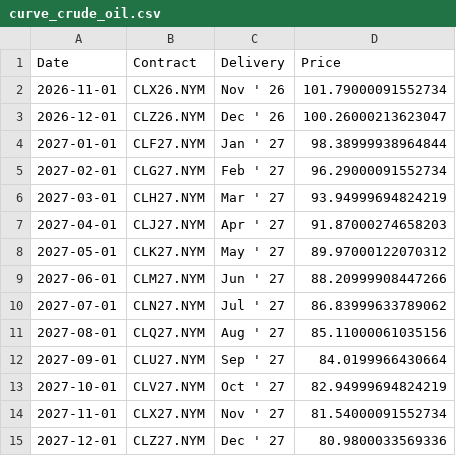
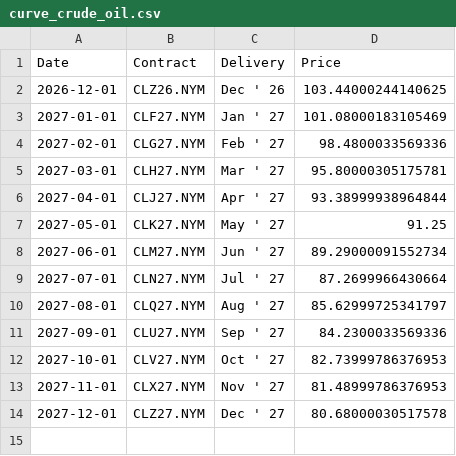
Before and after one commit to aethrixdev/cross_market_dashboard, a CSV file: data/processed/futures_curves/curve_crude_oil.csv, drawn as a sheet.

```diff
--- a/data/processed/futures_curves/curve_crude_oil.csv
+++ b/data/processed/futures_curves/curve_crude_oil.csv
@@ -1,15 +1,14 @@
 Date,Contract,Delivery,Price
-2026-11-01,CLX26.NYM,Nov ' 26,101.79000091552734
-2026-12-01,CLZ26.NYM,Dec ' 26,100.26000213623047
-2027-01-01,CLF27.NYM,Jan ' 27,98.38999938964844
-2027-02-01,CLG27.NYM,Feb ' 27,96.29000091552734
-2027-03-01,CLH27.NYM,Mar ' 27,93.94999694824219
-2027-04-01,CLJ27.NYM,Apr ' 27,91.87000274658203
-2027-05-01,CLK27.NYM,May ' 27,89.97000122070312
-2027-06-01,CLM27.NYM,Jun ' 27,88.20999908447266
-2027-07-01,CLN27.NYM,Jul ' 27,86.83999633789062
-2027-08-01,CLQ27.NYM,Aug ' 27,85.11000061035156
-2027-09-01,CLU27.NYM,Sep ' 27,84.0199966430664
-2027-10-01,CLV27.NYM,Oct ' 27,82.94999694824219
-2027-11-01,CLX27.NYM,Nov ' 27,81.54000091552734
-2027-12-01,CLZ27.NYM,Dec ' 27,80.9800033569336
+2026-12-01,CLZ26.NYM,Dec ' 26,103.44000244140625
+2027-01-01,CLF27.NYM,Jan ' 27,101.08000183105469
+2027-02-01,CLG27.NYM,Feb ' 27,98.4800033569336
+2027-03-01,CLH27.NYM,Mar ' 27,95.80000305175781
+2027-04-01,CLJ27.NYM,Apr ' 27,93.38999938964844
+2027-05-01,CLK27.NYM,May ' 27,91.25
+2027-06-01,CLM27.NYM,Jun ' 27,89.29000091552734
+2027-07-01,CLN27.NYM,Jul ' 27,87.2699966430664
+2027-08-01,CLQ27.NYM,Aug ' 27,85.62999725341797
+2027-09-01,CLU27.NYM,Sep ' 27,84.2300033569336
+2027-10-01,CLV27.NYM,Oct ' 27,82.73999786376953
+2027-11-01,CLX27.NYM,Nov ' 27,81.48999786376953
+2027-12-01,CLZ27.NYM,Dec ' 27,80.68000030517578
```
Also changed, not shown: data/processed/hist_agriculture.csv, data/processed/hist_energy.csv, 25 other files.
